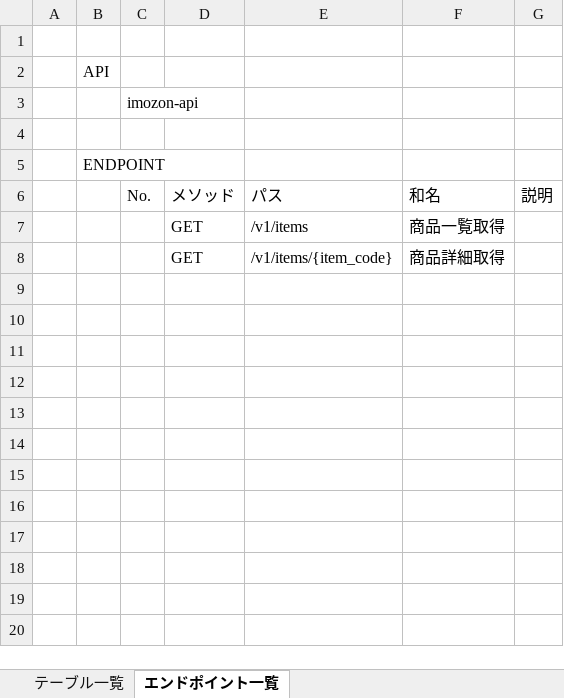
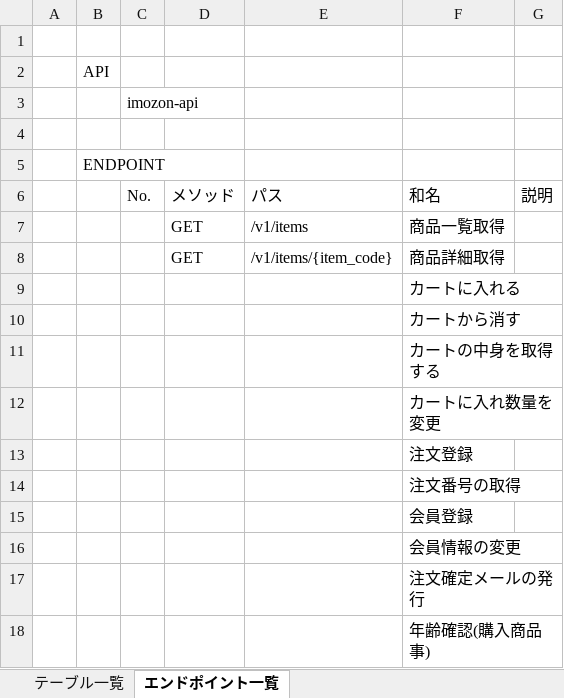
Before and after one commit to shuntae/springboot_springthymeleaf_sample, an Excel workbook: 開発資料.xlsx, sheet エンドポイント一覧, drawn as a sheet; values as stored, in another font and other column widths than the file's, no borders; the diff names each change by its address in the sheet, - before the commit and + after, or states it on an @@ line.

Commit message:
必要昨日を追加しました。

```diff
--- a/開発資料.xlsx (sheet エンドポイント一覧)
+++ b/開発資料.xlsx (sheet エンドポイント一覧)
+row 9:  |  |  |  |  | カートに入れる
+row 10:  |  |  |  |  | カートから消す
+row 11:  |  |  |  |  | カートの中身を取得する
+row 12:  |  |  |  |  | カートに入れ数量を変更
+row 13:  |  |  |  |  | 注文登録
+row 14:  |  |  |  |  | 注文番号の取得
+row 15:  |  |  |  |  | 会員登録
+row 16:  |  |  |  |  | 会員情報の変更
+row 17:  |  |  |  |  | 注文確定メールの発行
+row 18:  |  |  |  |  | 年齢確認(購入商品事)
```
